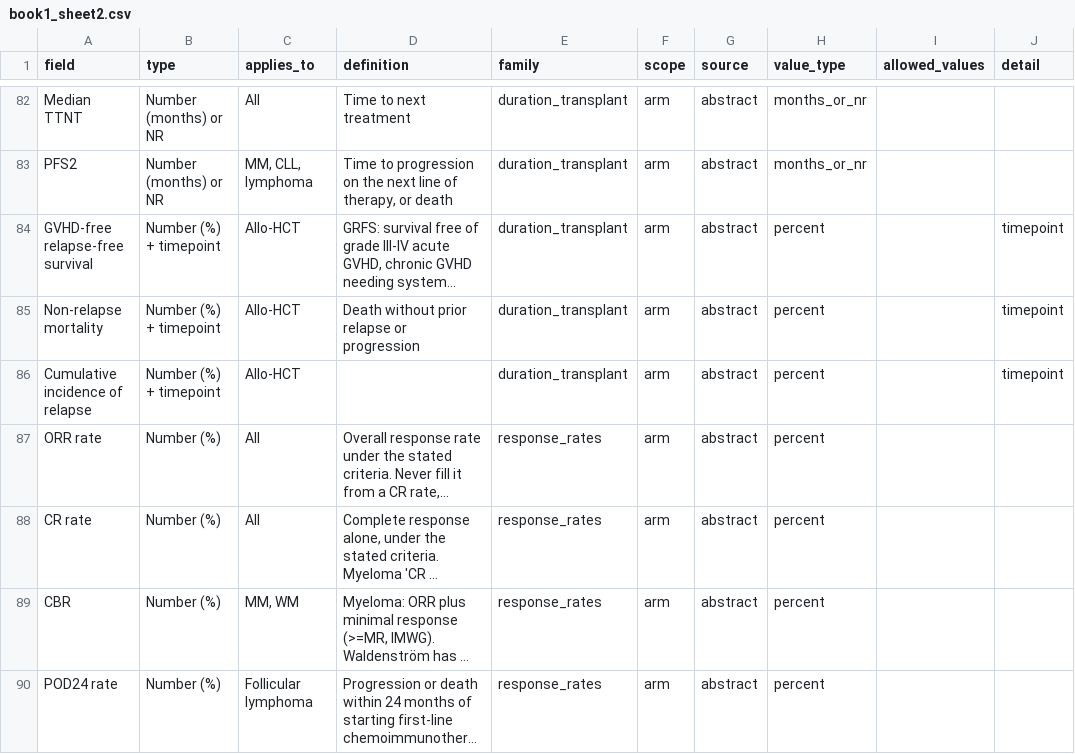
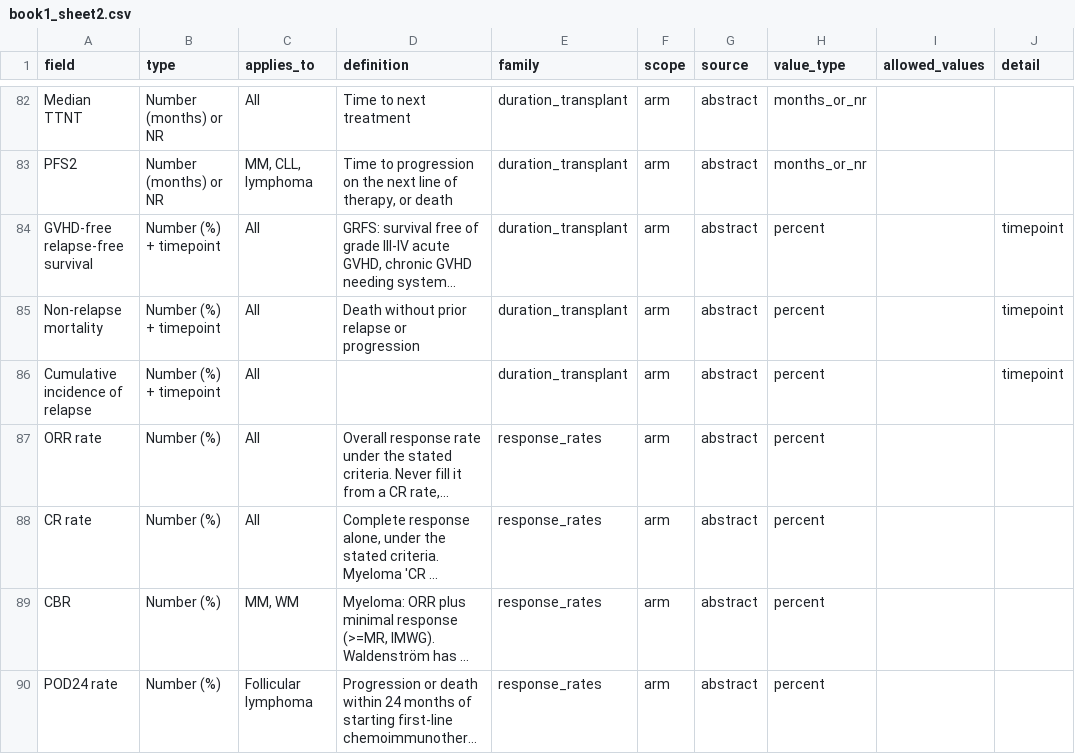
Before and after one commit to bionocular-ai/bionocular, a CSV file: melanoma/resources/ash/book1_sheet2.csv, drawn as a sheet; only a part is shown, gaps mark what is left out; long unchanged cells end in …; the diff names each change by its address in the sheet, - before the commit and + after, or states it on an @@ line.

Commit message:
feat(melanoma): ASH transplant outcome fields apply to every indication

```diff
--- a/melanoma/resources/ash/book1_sheet2.csv
+++ b/melanoma/resources/ash/book1_sheet2.csv
-C84:C86 (applies_to): Allo-HCT
+C84:C86 (applies_to): All
```
